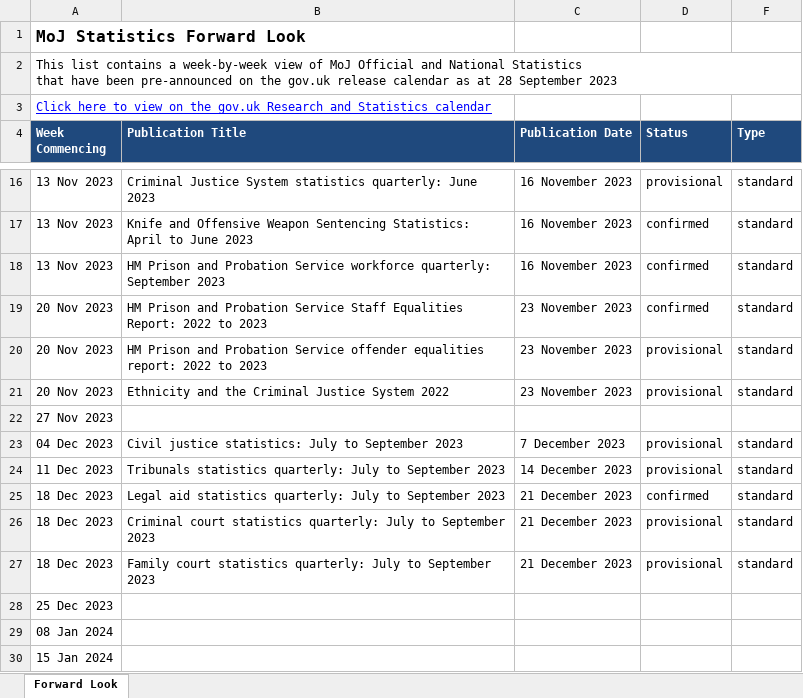
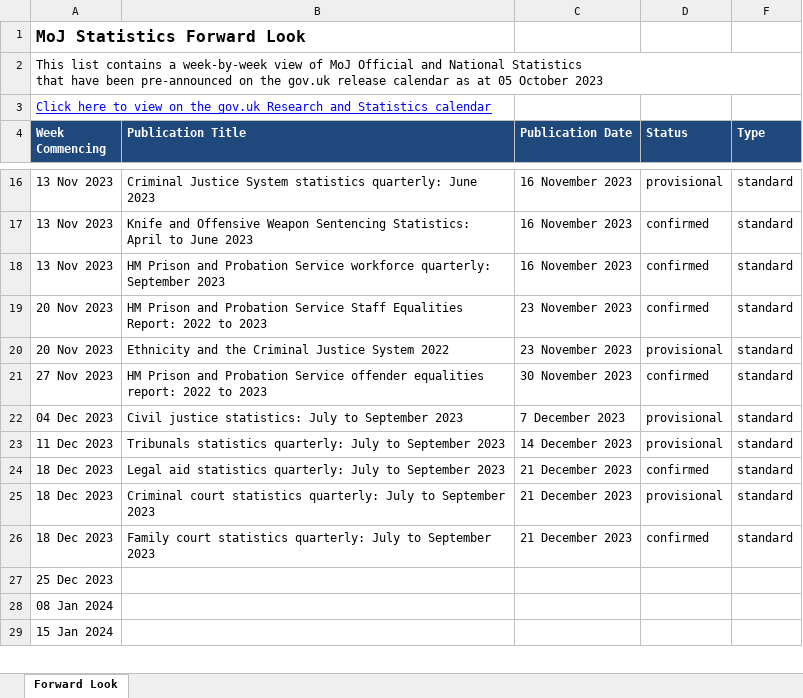
Before and after one commit to moj-analytical-services/stats-forward-look, an Excel workbook: Forward Look/Forward Look.xlsx, sheet Forward Look, drawn as a sheet; only a part is shown, gaps mark what is left out; values as stored, in another font and other column widths than the file's, no borders; conditional formats not drawn; removed rows and columns are numbered as before the commit, all else as after; the diff names each change by its address in the sheet, - before the commit and + after, or states it on an @@ line.

Commit message:
latest update

```diff
--- a/Forward Look/Forward Look.xlsx (sheet Forward Look)
+++ b/Forward Look/Forward Look.xlsx (sheet Forward Look)
-A2 (Week Commencing): …as at 28 September 2023
+A2 (Week Commencing): …as at 05 October 2023
-row 20: 20 Nov 2023 | HM Prison and Probation Service offender equalities report: 2022 to 2023 | 23 November 2023 | provisional | standard
-row 22: 27 Nov 2023
+row 21: 27 Nov 2023 | HM Prison and Probation Service offender equalities report: 2022 to 2023 | 30 November 2023 | confirmed | standard
-D26 (Status): provisional
+D26 (Status): confirmed
```
Also changed, not shown: hidden cells.
